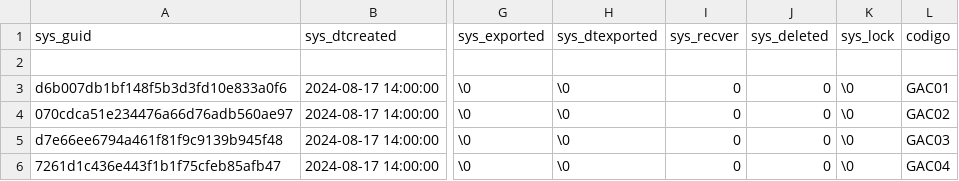
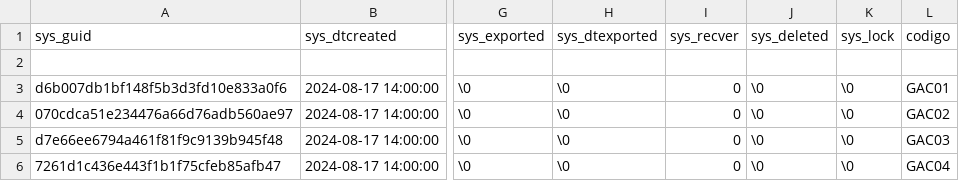
Before and after one commit to Induxsoft/compras, a CSV file: src/compras/_install/initial_data/categoria.csv, drawn as a sheet; only a part is shown, gaps mark what is left out; the diff names each change by its address in the sheet, - before the commit and + after, or states it on an @@ line.

Commit message:
fix (categoria.csv)

```diff
--- a/src/compras/_install/initial_data/categoria.csv
+++ b/src/compras/_install/initial_data/categoria.csv
-J3:J6 (sys_deleted): 0
+J3:J6 (sys_deleted): \0
```
